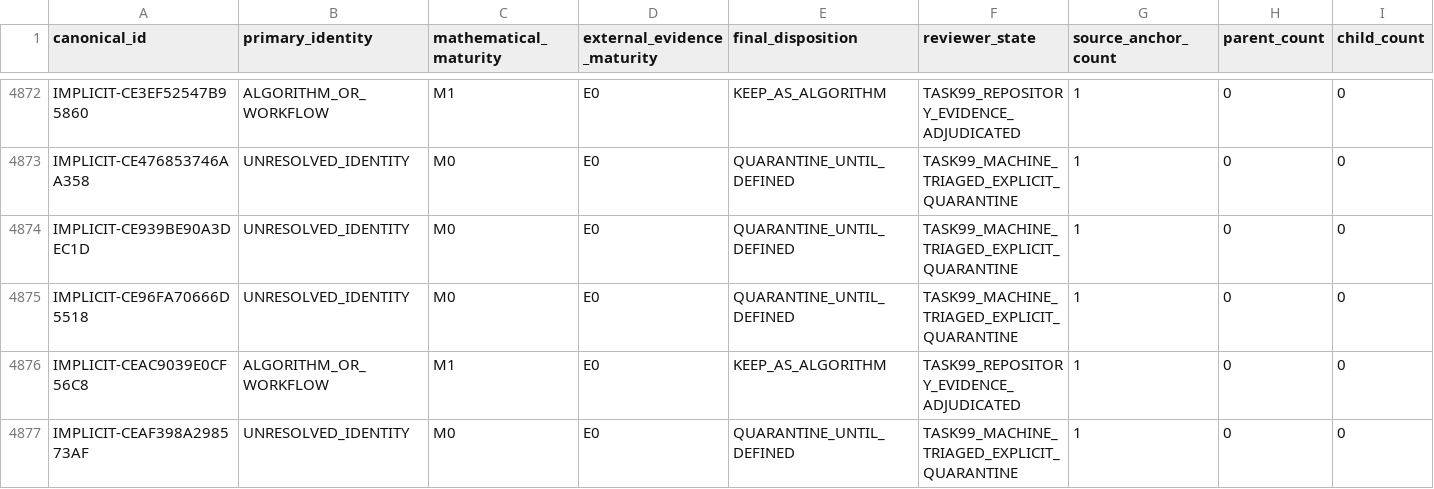
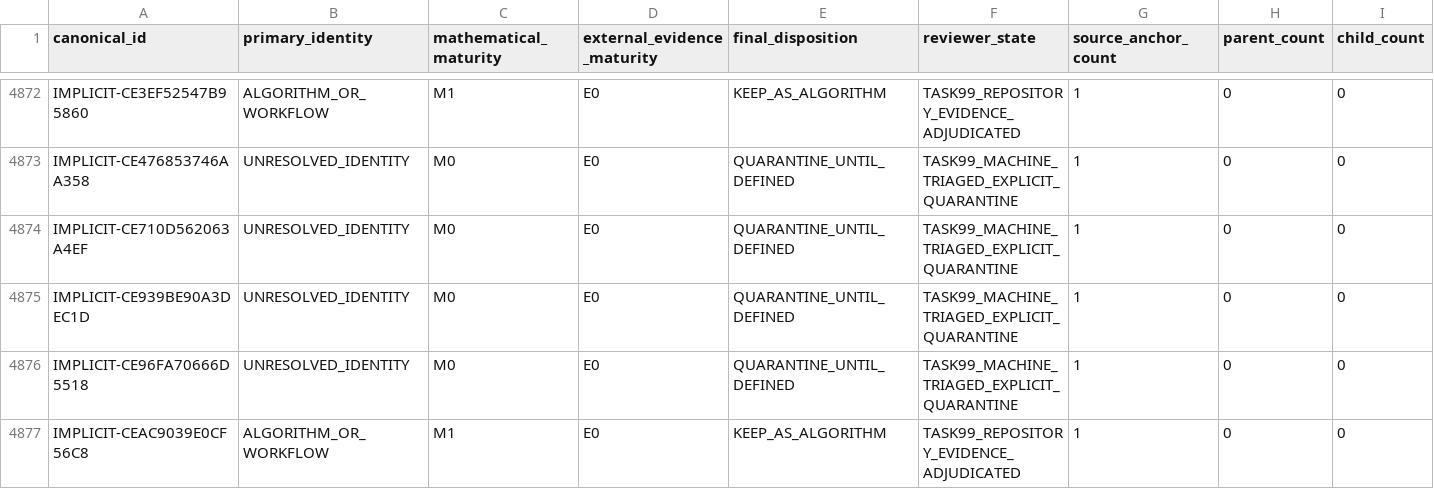
Before and after one commit to Arvin-liu/when-systems-catch-fire, a CSV file: ignition/data/foundation/function-assets/asset-inventory.csv, drawn as a sheet; only a part is shown, gaps mark what is left out; the shorter side is filled out with more unchanged rows; the diff names each change by its address in the sheet, - before the commit and + after, or states it on an @@ line.

```diff
--- a/ignition/data/foundation/function-assets/asset-inventory.csv
+++ b/ignition/data/foundation/function-assets/asset-inventory.csv
+row 4874: IMPLICIT-CE710D562063A4EF | UNRESOLVED_IDENTITY | M0 | E0 | QUARANTINE_UNTIL_DEFINED | TASK99_MACHINE_TRIAGED_EXPLICIT_QUARANTINE | 1 | 0 | 0
```
Also changed, not shown: 37 other files.
